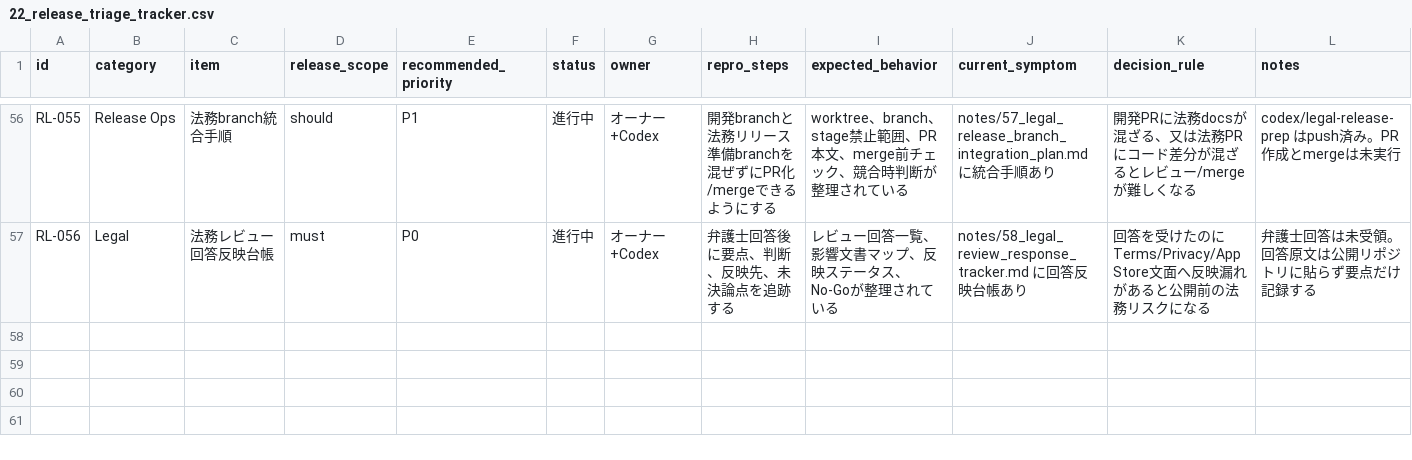
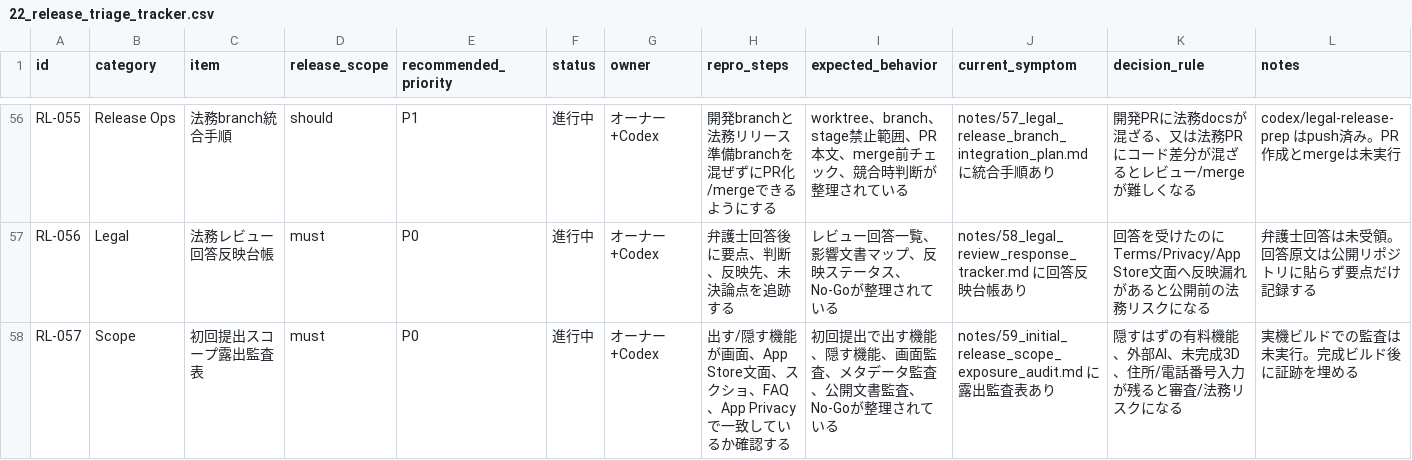
Before and after one commit to mashimabizz/Megrum_design, a CSV file: notes/22_release_triage_tracker.csv, drawn as a sheet; only a part is shown, gaps mark what is left out.

```diff
--- a/notes/22_release_triage_tracker.csv
+++ b/notes/22_release_triage_tracker.csv
@@ -57 +57,2 @@
 "RL-056","Legal","法務レビュー回答反映台帳","must","P0","進行中","オーナー+Codex","弁護士回答後に要点、判断、反映先、未決論点を追跡する","レビュー回答一覧、影響文書マップ、反映ステータス、No-Goが整理されている","notes/58_legal_review_response_tracker.md に回答反映台帳あり","回答を受けたのにTerms/Privacy/App Store文面へ反映漏れがあると公開前の法務リスクになる","弁護士回答は未受領。回答原文は公開リポジトリに貼らず要点だけ記録する"
+"RL-057","Scope","初回提出スコープ露出監査表","must","P0","進行中","オーナー+Codex","出す/隠す機能が画面、App Store文面、スクショ、FAQ、App Privacyで一致しているか確認する","初回提出で出す機能、隠す機能、画面監査、メタデータ監査、公開文書監査、No-Goが整理されている","notes/59_initial_release_scope_exposure_audit.md に露出監査表あり","隠すはずの有料機能、外部AI、未完成3D、住所/電話番号入力が残ると審査/法務リスクになる","実機ビルドでの監査は未実行。完成ビルド後に証跡を埋める"
```
Also changed, not shown: 6 other files.
